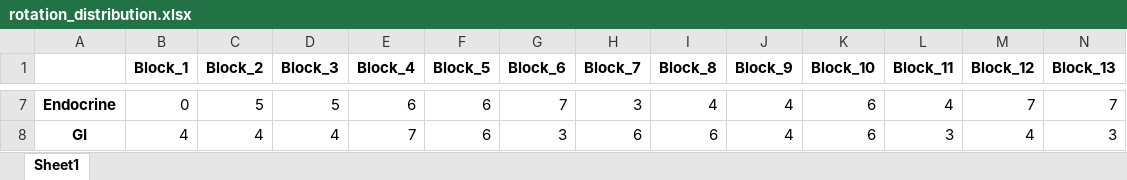
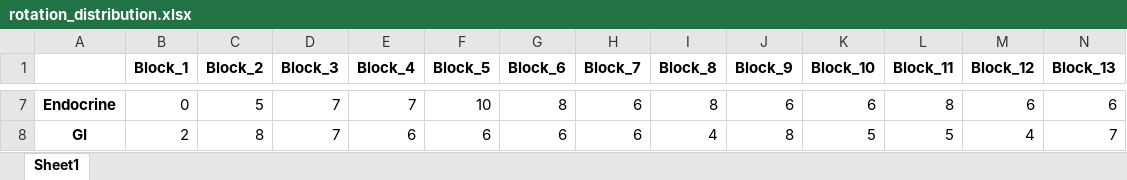
Before and after one commit to ashaar0509/medical-rotation-scheduling, an Excel workbook: rotation_distribution.xlsx, sheet Sheet1, drawn as a sheet; only a part is shown, gaps mark what is left out; values as stored, in another font and other column widths than the file's, no borders; the diff covers the shown part only; the diff names each change by its address in the sheet, - before the commit and + after, or states it on an @@ line.

```diff
--- a/rotation_distribution.xlsx (sheet Sheet1)
+++ b/rotation_distribution.xlsx (sheet Sheet1)
-D7 (Block_3): 5
+D7 (Block_3): 7
-E7 (Block_4): 6
+E7 (Block_4): 7
-F7 (Block_5): 6
+F7 (Block_5): 10
-G7 (Block_6): 7
+G7 (Block_6): 8
-H7 (Block_7): 3
+H7 (Block_7): 6
-I7 (Block_8): 4
+I7 (Block_8): 8
-J7 (Block_9): 4
+J7 (Block_9): 6
-L7 (Block_11): 4
+L7 (Block_11): 8
-M7 (Block_12): 7
+M7 (Block_12): 6
-N7 (Block_13): 7
+N7 (Block_13): 6
-B8 (Block_1): 4
+B8 (Block_1): 2
-C8 (Block_2): 4
+C8 (Block_2): 8
-D8 (Block_3): 4
+D8 (Block_3): 7
-E8 (Block_4): 7
+E8 (Block_4): 6
-G8 (Block_6): 3
+G8 (Block_6): 6
-I8 (Block_8): 6
+I8 (Block_8): 4
-J8 (Block_9): 4
+J8 (Block_9): 8
-K8 (Block_10): 6
+K8 (Block_10): 5
-L8 (Block_11): 3
+L8 (Block_11): 5
-N8 (Block_13): 3
+N8 (Block_13): 7
```
Also changed, not shown: 167 edited cells elsewhere in this sheet, output_file.xlsx, 3 other files.
